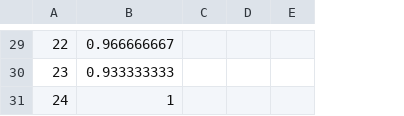
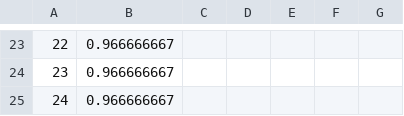
Before and after one commit to jimdnguyen/UCM_CSE_175, a CSV file: Lab 4/output/AnnOneHid_accuracy.csv, drawn as a sheet; only a part is shown, gaps mark what is left out; removed rows and columns are numbered as before the commit, all else as after; the diff covers the shown part only; the diff names each change by its address in the sheet, - before the commit and + after, or states it on an @@ line.

```diff
--- a/Lab 4/output/AnnOneHid_accuracy.csv
+++ b/Lab 4/output/AnnOneHid_accuracy.csv
-column E, empty
+column E, empty
+column F, empty
+column G, empty
-B24: 0.933333333
+B24: 0.966666667
-B25: 1
+B25: 0.966666667
```
Also changed, not shown: 6 removed rows and 11 edited cells elsewhere in this file, Lab 4/output/AnnLinear_accuracy.csv, Lab 4/output/AnnLinear_training_model.csv, 3 other files.
